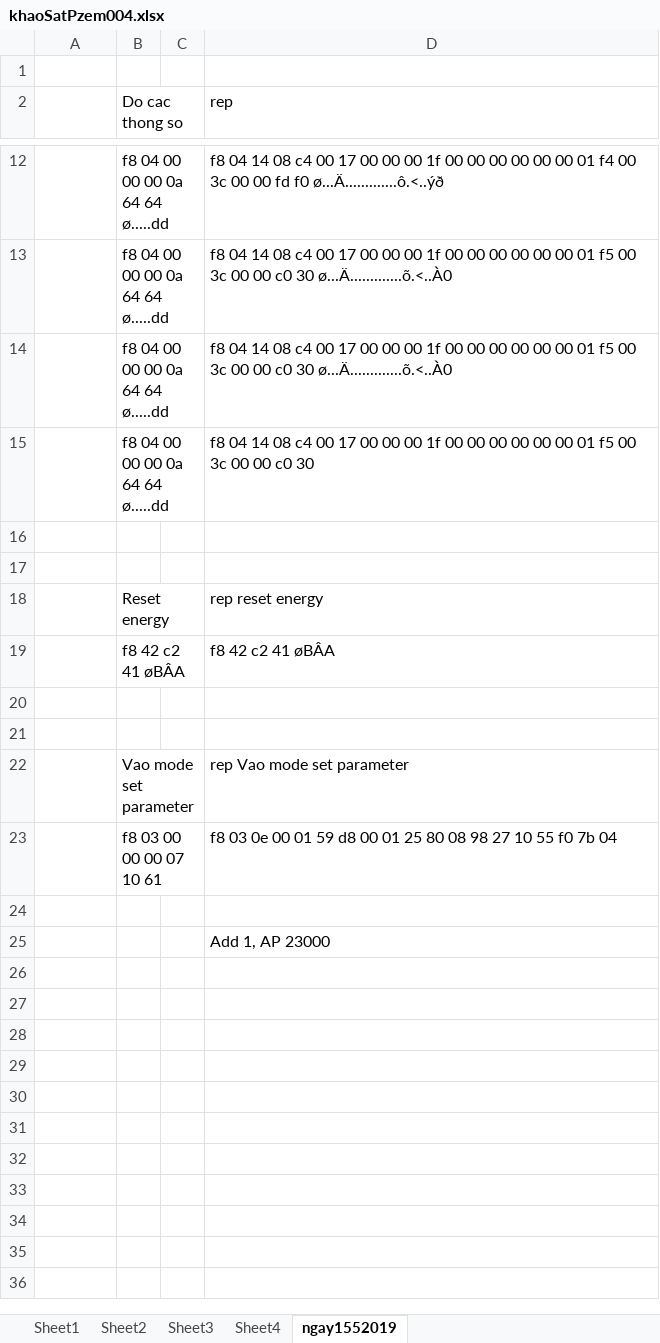
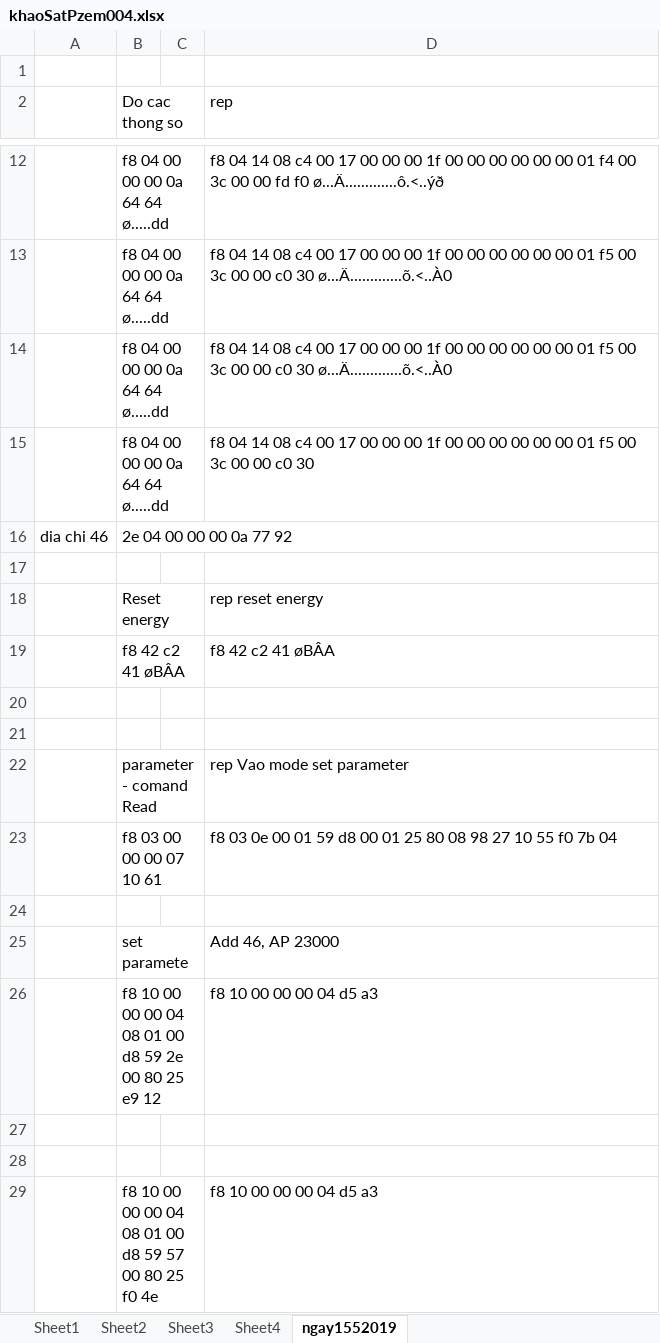
Before and after one commit to devshop2019/HSHOPVN_PZEM004T_V2, an Excel workbook: doc/khaoSatPzem004.xlsx, sheet ngay1552019, drawn as a sheet; only a part is shown, gaps mark what is left out; values as stored, in another font and other column widths than the file's, no borders; addresses are those after the commit; the diff names each change by its address in the sheet, - before the commit and + after, or states it on an @@ line.

Commit message:
Modify khaosatPzem, co the lay data theo dia chi

```diff
--- a/doc/khaoSatPzem004.xlsx (sheet ngay1552019)
+++ b/doc/khaoSatPzem004.xlsx (sheet ngay1552019)
-row 16: (empty)
+row 16: dia chi 46 | 2e 04 00 00 00 0a 77 92
-B22 (Do cac thong so): Vao mode set parameter
+B22 (Do cac thong so): parameter - comand Read
+row 25:  | set paramete |  | Add 46, AP 23000
+row 26:  | f8 10 00 00 00 04 08 01 00 d8 59 2e 00 80 25 e9 12 |  | f8 10 00 00 00 04 d5 a3
-D27 (rep): Add 1, AP 23000
+D27 (rep): (empty)
+row 28: (empty)
+row 29:  | f8 10 00 00 00 04 08 01 00 d8 59 57 00 80 25 f0 4e |  | f8 10 00 00 00 04 d5 a3
```
